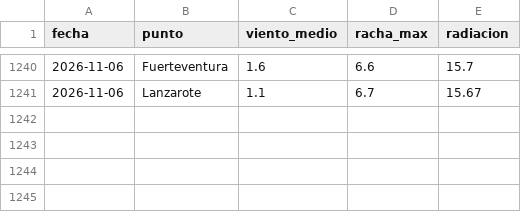
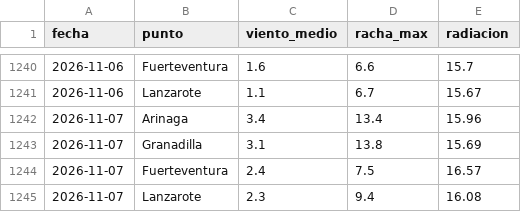
Before and after one commit to EdgarLeonardo86/energia-canarias, a CSV file: data/meteo.csv, drawn as a sheet; only a part is shown, gaps mark what is left out; the diff names each change by its address in the sheet, - before the commit and + after, or states it on an @@ line.

```diff
--- a/data/meteo.csv
+++ b/data/meteo.csv
+row 1242: 2026-11-07 | Arinaga | 3.4 | 13.4 | 15.96
+row 1243: 2026-11-07 | Granadilla | 3.1 | 13.8 | 15.69
+row 1244: 2026-11-07 | Fuerteventura | 2.4 | 7.5 | 16.57
+row 1245: 2026-11-07 | Lanzarote | 2.3 | 9.4 | 16.08
```
Also changed, not shown: data/historico.csv, data/predicciones.csv, 1 other file.
